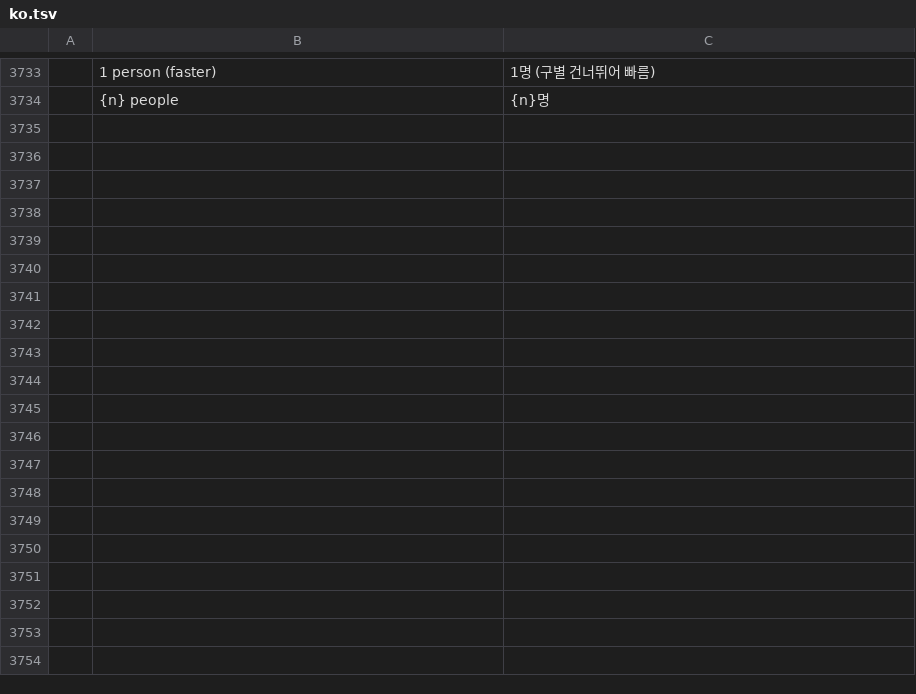
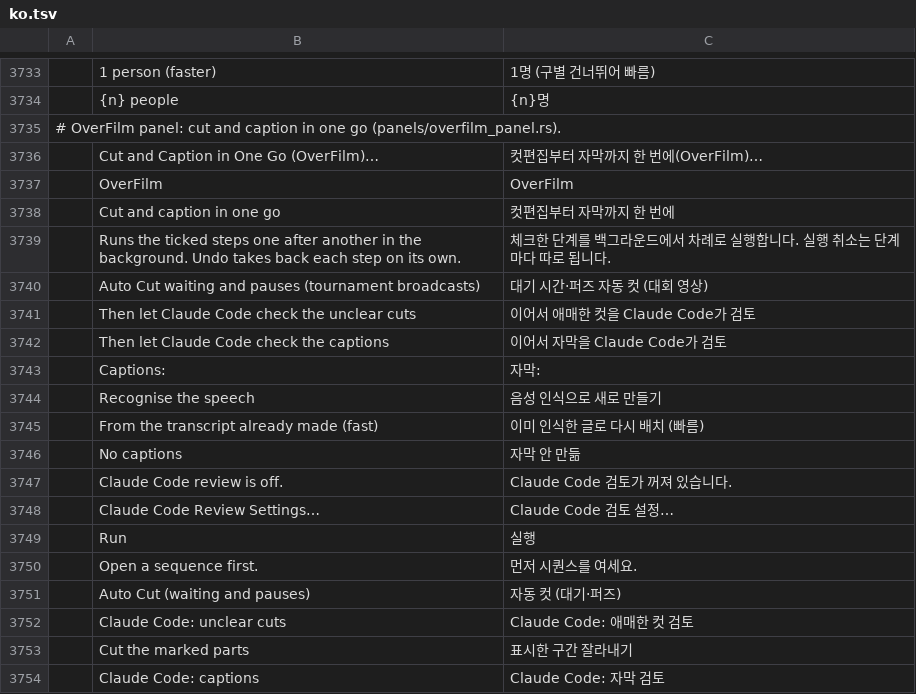
Before and after one commit to Dominicus0830/OverFilm, a TSV file: crates/ui-egui/src/i18n/ko.tsv, drawn as a sheet; only a part is shown, gaps mark what is left out; the diff covers the shown part only.

```diff
--- a/crates/ui-egui/src/i18n/ko.tsv
+++ b/crates/ui-egui/src/i18n/ko.tsv
@@ -3734 +3734,21 @@
 	{n} people	{n}명
+# OverFilm panel: cut and caption in one go (panels/overfilm_panel.rs).
+	Cut and Caption in One Go (OverFilm)…	컷편집부터 자막까지 한 번에(OverFilm)…
+	OverFilm	OverFilm
+	Cut and caption in one go	컷편집부터 자막까지 한 번에
+	Runs the ticked steps one after another in the background. Undo takes back each step on its own.	체크한 단계를 백그라운드에서 차례로 실행합니다. 실행 취소는 단계마다 따로 됩니다.
+	Auto Cut waiting and pauses (tournament broadcasts)	대기 시간·퍼즈 자동 컷 (대회 영상)
+	Then let Claude Code check the unclear cuts	이어서 애매한 컷을 Claude Code가 검토
+	Then let Claude Code check the captions	이어서 자막을 Claude Code가 검토
+	Captions:	자막:
+	Recognise the speech	음성 인식으로 새로 만들기
+	From the transcript already made (fast)	이미 인식한 글로 다시 배치 (빠름)
+	No captions	자막 안 만듦
+	Claude Code review is off.	Claude Code 검토가 꺼져 있습니다.
+	Claude Code Review Settings…	Claude Code 검토 설정…
+	Run	실행
+	Open a sequence first.	먼저 시퀀스를 여세요.
+	Auto Cut (waiting and pauses)	자동 컷 (대기·퍼즈)
+	Claude Code: unclear cuts	Claude Code: 애매한 컷 검토
+	Cut the marked parts	표시한 구간 잘라내기
+	Claude Code: captions	Claude Code: 자막 검토
```
Also changed, not shown: 15 added rows elsewhere in this file, 13 other files.
